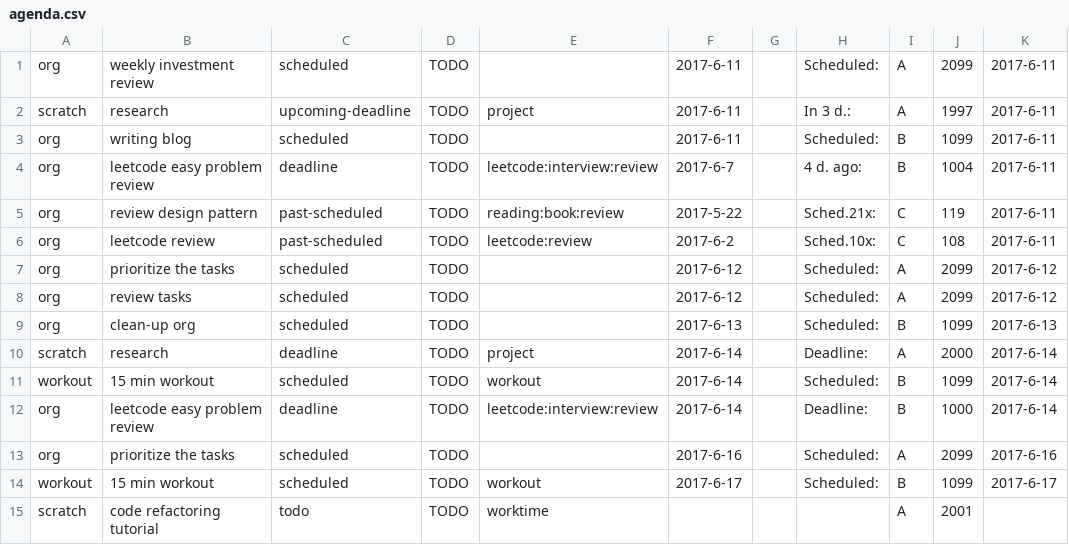
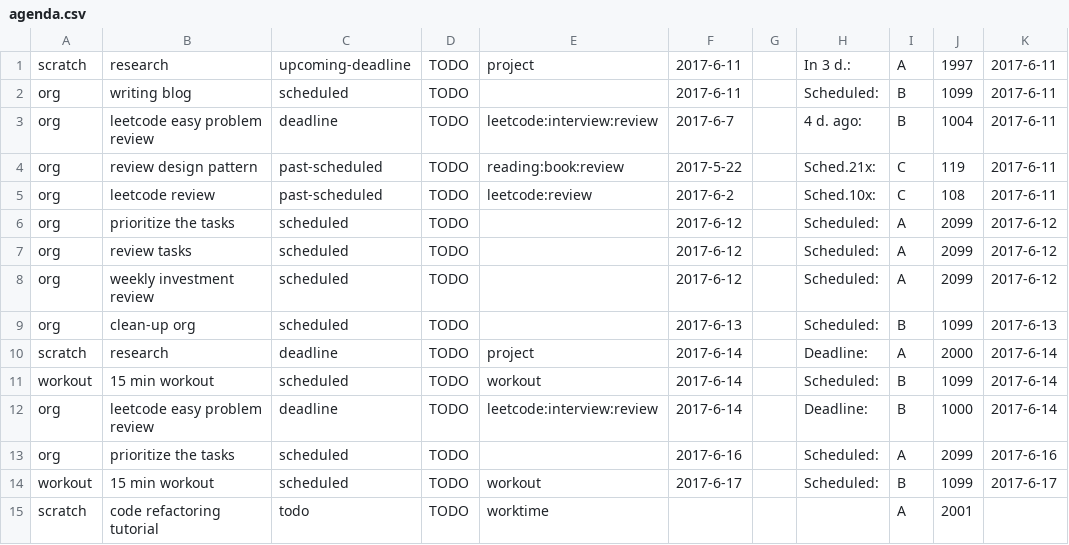
Before and after one commit to ggppwx/note, a CSV file: csv/agenda.csv, drawn as a sheet; only a part is shown.

Commit message:
force push file csv/*

```diff
--- a/csv/agenda.csv
+++ b/csv/agenda.csv
@@ -1,2 +1 @@
-org,weekly investment review,scheduled,TODO,,2017-6-11,,Scheduled:,A,2099,2017-6-11
 scratch,research,upcoming-deadline,TODO,project,2017-6-11,,In   3 d.:,A,1997,2017-6-11
@@ -8,2 +7,3 @@ org,prioritize the tasks,scheduled,TODO,,2017-6-12,,Scheduled:,A,2099,2017-6-12
 org,review tasks,scheduled,TODO,,2017-6-12,,Scheduled:,A,2099,2017-6-12
+org,weekly investment review,scheduled,TODO,,2017-6-12,,Scheduled:,A,2099,2017-6-12
 org,clean-up org,scheduled,TODO,,2017-6-13,,Scheduled:,B,1099,2017-6-13
```
